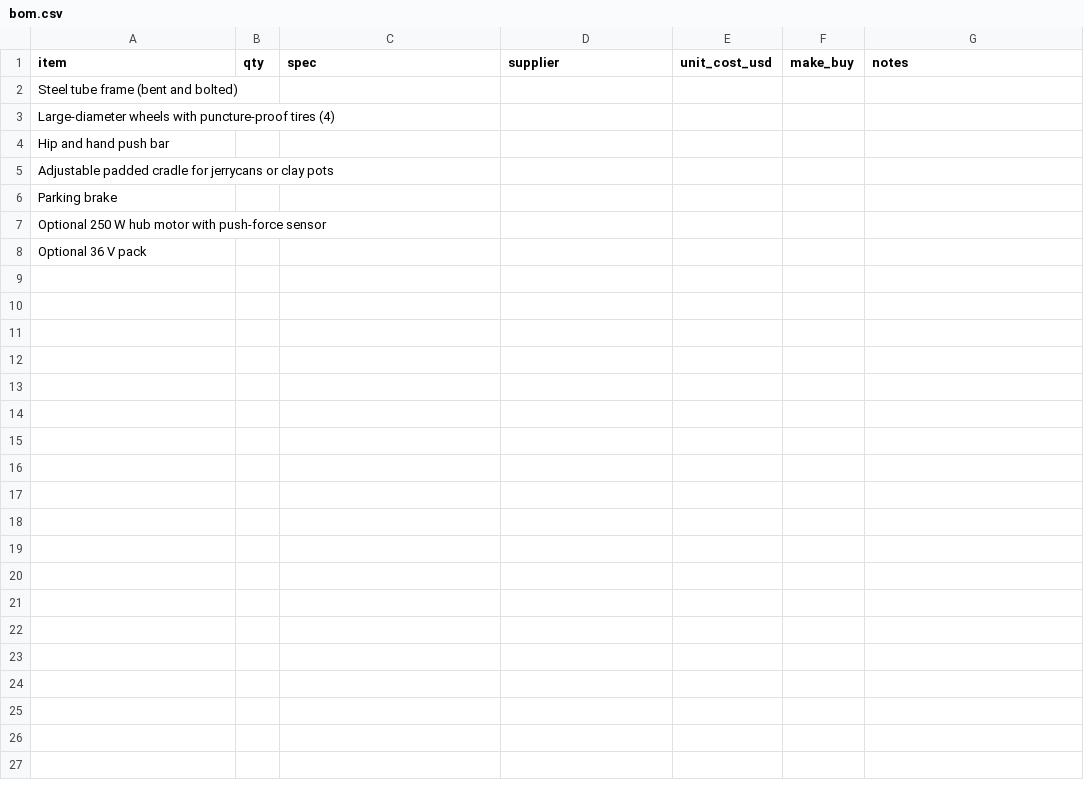
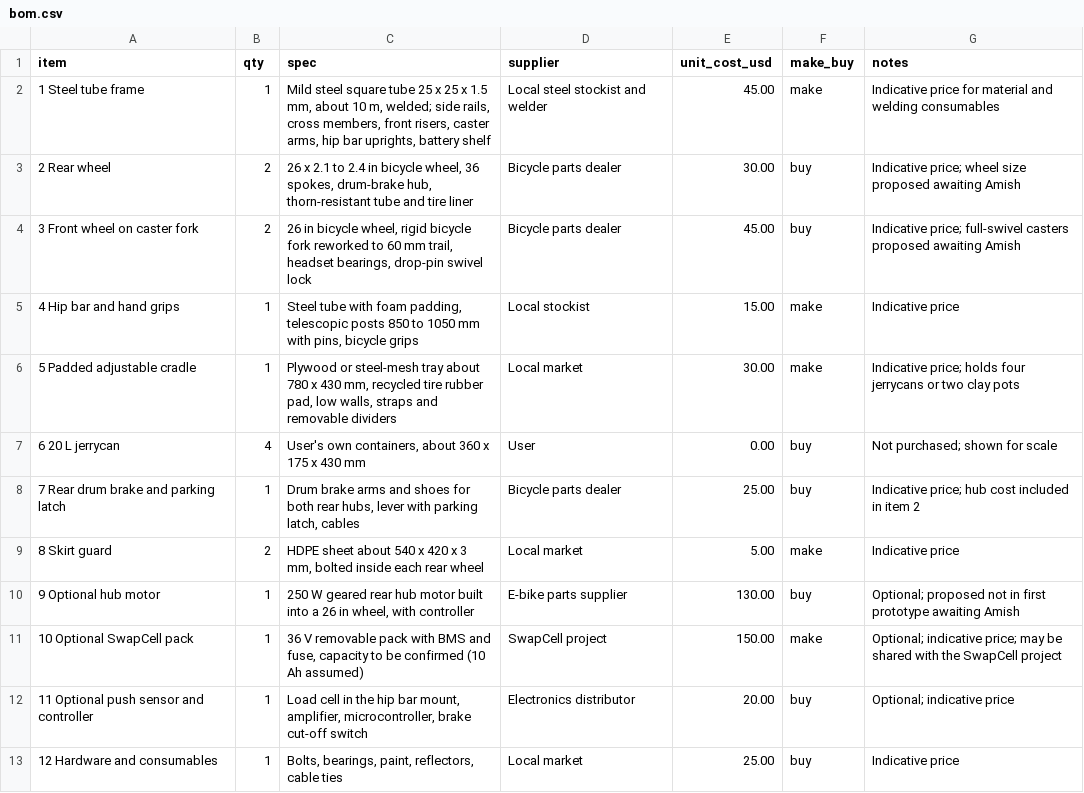
Before and after one commit to BoujeeEnjinia1701/waterwalker, a CSV file: bom/bom.csv, drawn as a sheet.

```diff
--- a/bom/bom.csv
+++ b/bom/bom.csv
@@ -1,8 +1,13 @@
 item,qty,spec,supplier,unit_cost_usd,make_buy,notes
-Steel tube frame (bent and bolted),,,,,,
-Large-diameter wheels with puncture-proof tires (4),,,,,,
-Hip and hand push bar,,,,,,
-Adjustable padded cradle for jerrycans or clay pots,,,,,,
-Parking brake,,,,,,
-Optional 250 W hub motor with push-force sensor,,,,,,
-Optional 36 V pack,,,,,,
+1 Steel tube frame,1,"Mild steel square tube 25 x 25 x 1.5 mm, about 10 m, welded; side rails, cross members, front risers, caster arms, hip bar uprights, battery shelf",Local steel stockist and welder,45.00,make,Indicative price for material and welding consumables
+2 Rear wheel,2,"26 x 2.1 to 2.4 in bicycle wheel, 36 spokes, drum-brake hub, thorn-resistant tube and tire liner",Bicycle parts dealer,30.00,buy,Indicative price; wheel size proposed awaiting Amish
+3 Front wheel on caster fork,2,"26 in bicycle wheel, rigid bicycle fork reworked to 60 mm trail, headset bearings, drop-pin swivel lock",Bicycle parts dealer,45.00,buy,Indicative price; full-swivel casters proposed awaiting Amish
+4 Hip bar and hand grips,1,"Steel tube with foam padding, telescopic posts 850 to 1050 mm with pins, bicycle grips",Local stockist,15.00,make,Indicative price
+5 Padded adjustable cradle,1,"Plywood or steel-mesh tray about 780 x 430 mm, recycled tire rubber pad, low walls, straps and removable dividers",Local market,30.00,make,Indicative price; holds four jerrycans or two clay pots
+6 20 L jerrycan,4,"User's own containers, about 360 x 175 x 430 mm",User,0.00,buy,Not purchased; shown for scale
+7 Rear drum brake and parking latch,1,"Drum brake arms and shoes for both rear hubs, lever with parking latch, cables",Bicycle parts dealer,25.00,buy,Indicative price; hub cost included in item 2
+8 Skirt guard,2,"HDPE sheet about 540 x 420 x 3 mm, bolted inside each rear wheel",Local market,5.00,make,Indicative price
+9 Optional hub motor,1,"250 W geared rear hub motor built into a 26 in wheel, with controller",E-bike parts supplier,130.00,buy,Optional; proposed not in first prototype awaiting Amish
+10 Optional SwapCell pack,1,"36 V removable pack with BMS and fuse, capacity to be confirmed (10 Ah assumed)",SwapCell project,150.00,make,Optional; indicative price; may be shared with the SwapCell project
+11 Optional push sensor and controller,1,"Load cell in the hip bar mount, amplifier, microcontroller, brake cut-off switch",Electronics distributor,20.00,buy,Optional; indicative price
+12 Hardware and consumables,1,"Bolts, bearings, paint, reflectors, cable ties",Local market,25.00,buy,Indicative price
```
Also changed, not shown: 18 other files.
